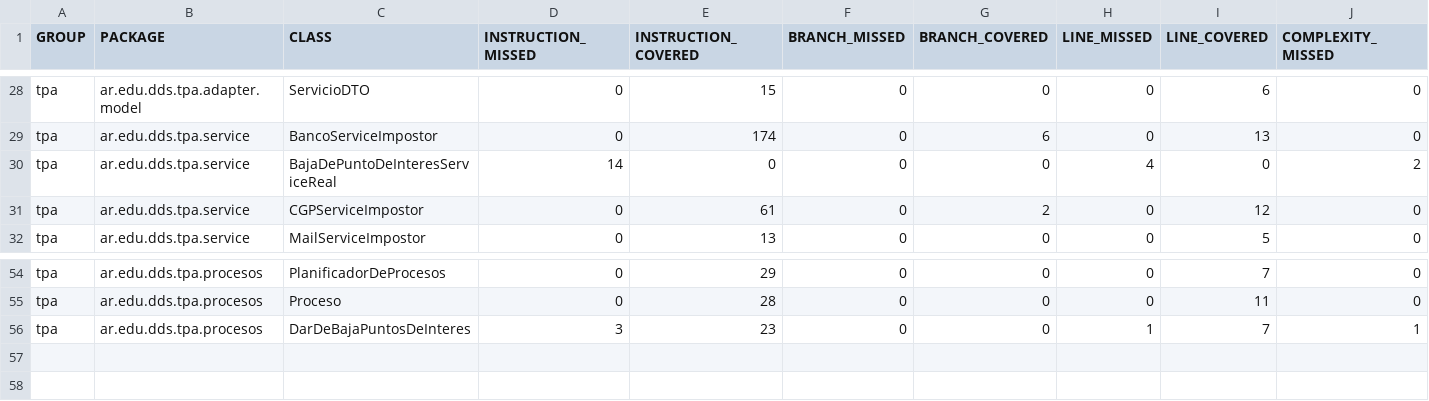
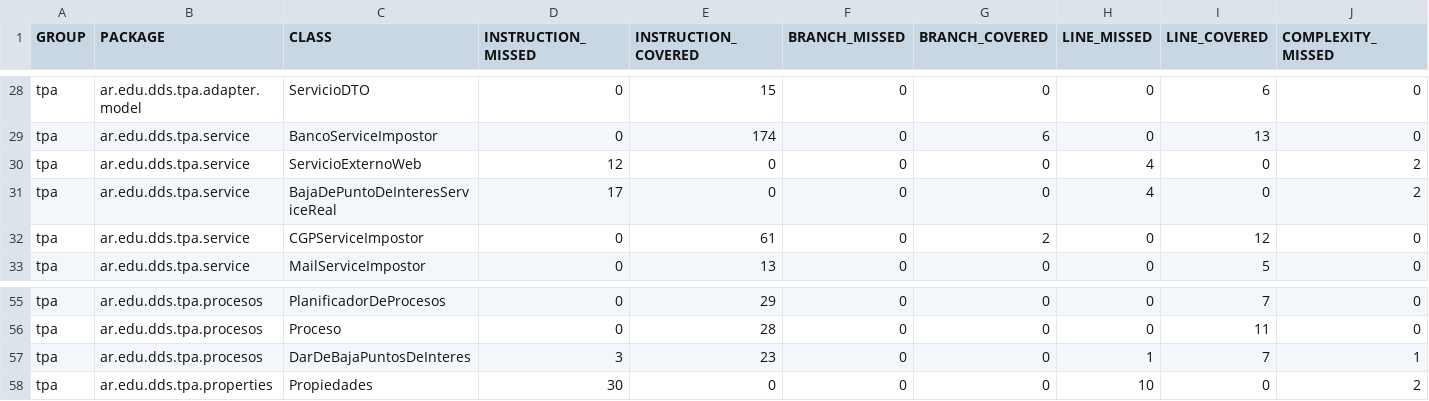
Before and after one commit to fede-fernandez/-Java-TPDDS2016, a CSV file: jacoco.csv, drawn as a sheet; only a part is shown, gaps mark what is left out; addresses are those after the commit; rows hold the shown columns only; the diff names each change by its address in the sheet, - before the commit and + after, or states it on an @@ line.

```diff
--- a/jacoco.csv
+++ b/jacoco.csv
+row 30: tpa | ar.edu.dds.tpa.service | ServicioExternoWeb | 12 | 0 | 0 | 0 | 4 | 0 | 2
-D31 (INSTRUCTION_MISSED): 14
+D31 (INSTRUCTION_MISSED): 17
+row 58: tpa | ar.edu.dds.tpa.properties | Propiedades | 30 | 0 | 0 | 0 | 10 | 0 | 2
```
Also changed, not shown: 13 other files.
